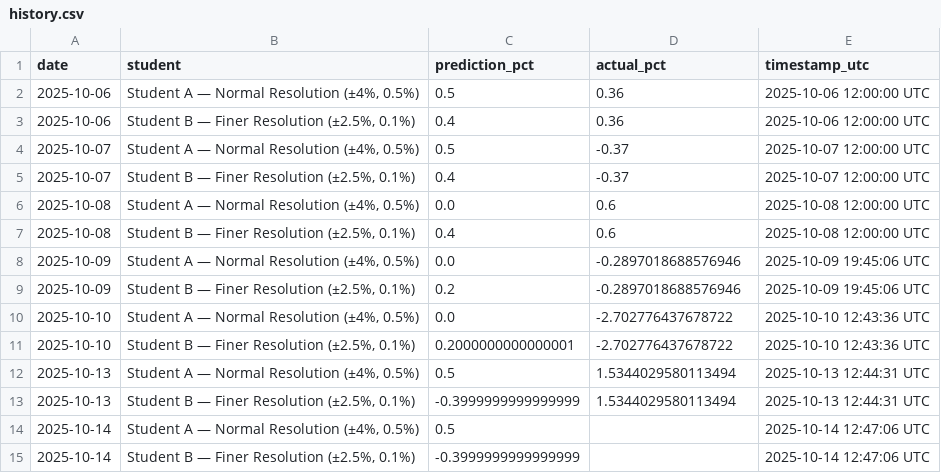
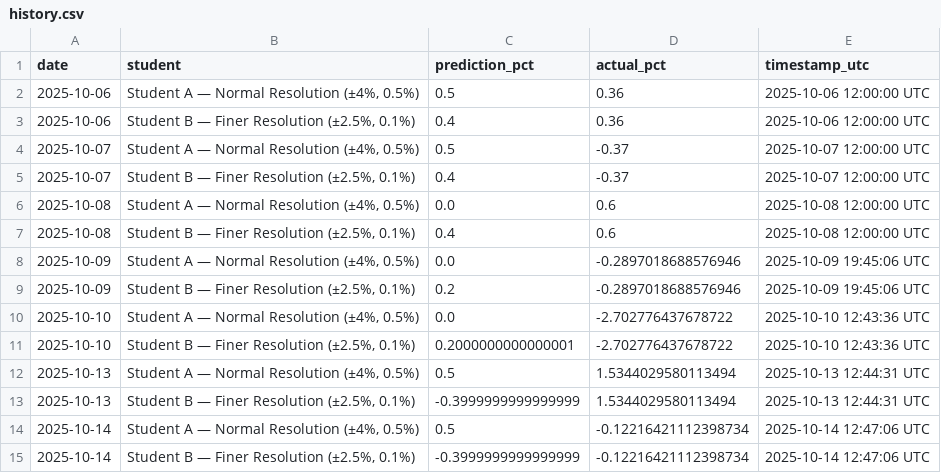
Before and after one commit to JeremyTadlock/DQN-Daily-Returns-Stock-Prediction, a CSV file: docs/history.csv, drawn as a sheet.

```diff
--- a/docs/history.csv
+++ b/docs/history.csv
@@ -13,3 +13,3 @@ date,student,prediction_pct,actual_pct,timestamp_utc
 2025-10-13,"Student B — Finer Resolution (±2.5%, 0.1%)",-0.3999999999999999,1.5344029580113494,2025-10-13 12:44:31 UTC
-2025-10-14,"Student A — Normal Resolution (±4%, 0.5%)",0.5,,2025-10-14 12:47:06 UTC
-2025-10-14,"Student B — Finer Resolution (±2.5%, 0.1%)",-0.3999999999999999,,2025-10-14 12:47:06 UTC
+2025-10-14,"Student A — Normal Resolution (±4%, 0.5%)",0.5,-0.12216421112398734,2025-10-14 12:47:06 UTC
+2025-10-14,"Student B — Finer Resolution (±2.5%, 0.1%)",-0.3999999999999999,-0.12216421112398734,2025-10-14 12:47:06 UTC
```
Also changed, not shown: 1 other file.
